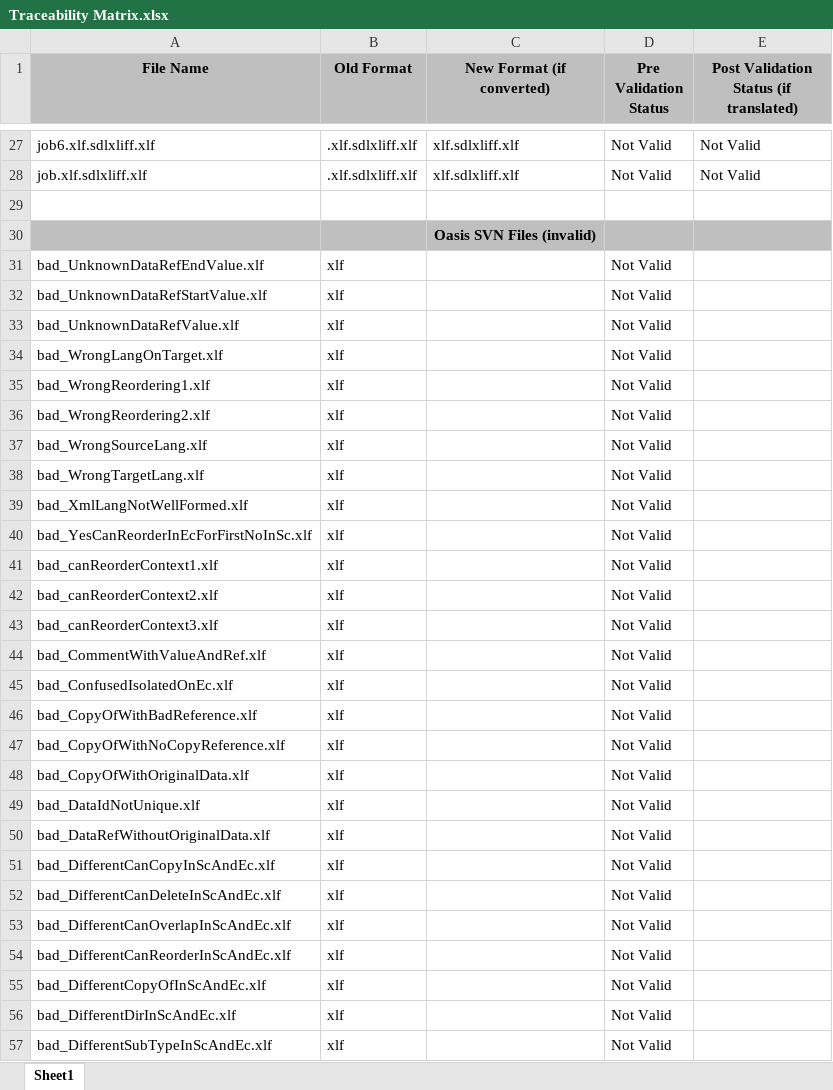
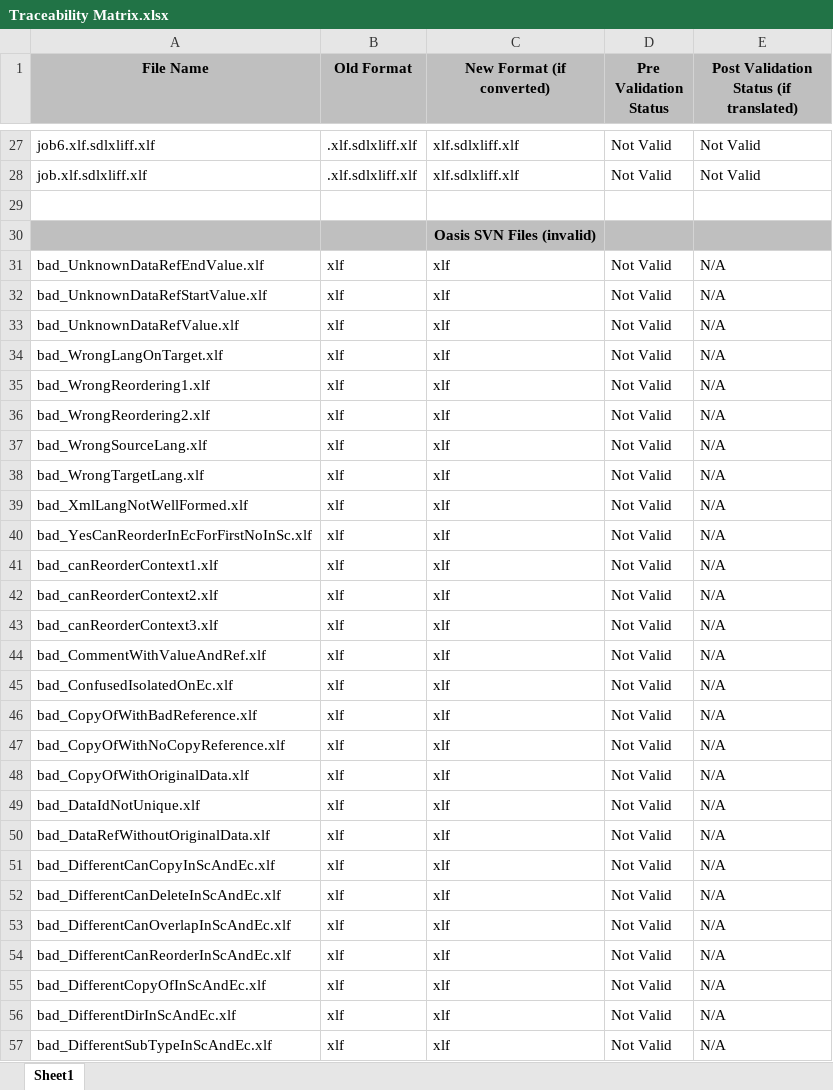
Before and after one commit to David-Bromell/Advanced-Translation-Technology-Systems-Project, an Excel workbook: Traceability Matrix.xlsx, sheet Sheet1, drawn as a sheet; only a part is shown, gaps mark what is left out; values as stored, in another font and other column widths than the file's, no borders; the diff covers the shown part only; the diff names each change by its address in the sheet, - before the commit and + after, or states it on an @@ line.

Commit message:
edit

```diff
--- a/Traceability Matrix.xlsx (sheet Sheet1)
+++ b/Traceability Matrix.xlsx (sheet Sheet1)
-C31:C57 (New Format (if converted)): (empty)
+C31:C57 (New Format (if converted)): xlf
-E31:E57: (empty)
+E31:E57: N/A
```
Also changed, not shown: 230 edited cells elsewhere in this sheet.
